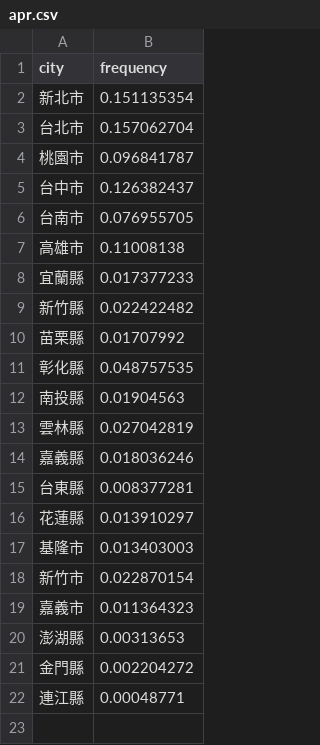
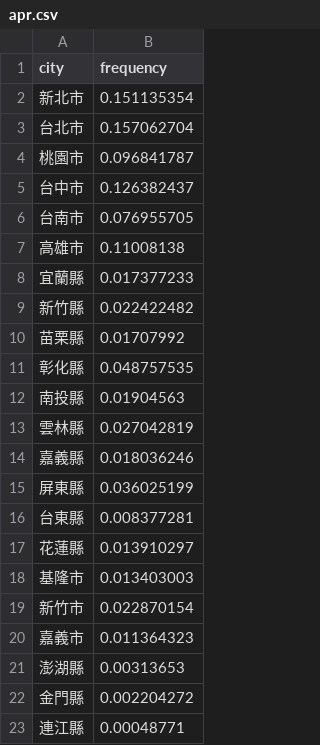
Before and after one commit to rubiktwjack/ivhw2, a CSV file: apr.csv, drawn as a sheet; the diff names each change by its address in the sheet, - before the commit and + after, or states it on an @@ line.

Commit message:
4/11 commit

```diff
--- a/apr.csv
+++ b/apr.csv
+row 15: 屏東縣 | 0.036025199
```
